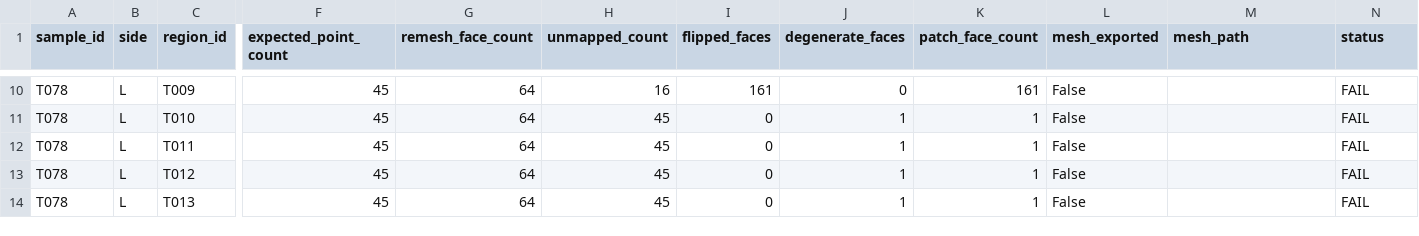
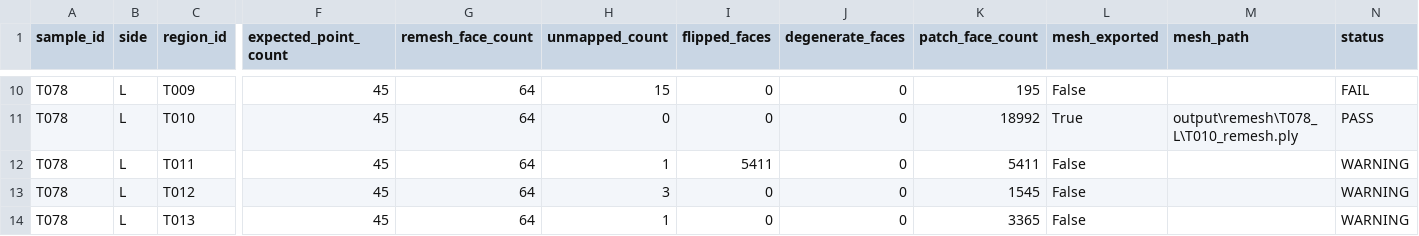
Before and after one commit to yanghc12323/Shokz-HF, a CSV file: output/parameterized_points/T078_L_remesh_qc.csv, drawn as a sheet; only a part is shown, gaps mark what is left out; the diff covers the shown part only; the diff names each change by its address in the sheet, - before the commit and + after, or states it on an @@ line.

```diff
--- a/output/parameterized_points/T078_L_remesh_qc.csv
+++ b/output/parameterized_points/T078_L_remesh_qc.csv
-H10 (unmapped_count): 16
+H10 (unmapped_count): 15
-I10 (flipped_faces): 161
+I10 (flipped_faces): 0
-K10 (patch_face_count): 161
+K10 (patch_face_count): 195
-H11 (unmapped_count): 45
+H11 (unmapped_count): 0
-J11:J14 (degenerate_faces): 1
+J11:J14 (degenerate_faces): 0
-K11 (patch_face_count): 1
+K11 (patch_face_count): 18992
-L11 (mesh_exported): False
+L11 (mesh_exported): True
-M11 (mesh_path): (empty)
+M11 (mesh_path): output\remesh\T078_L\T010_remesh.ply
-N11 (status): FAIL
+N11 (status): PASS
-H12 (unmapped_count): 45
+H12 (unmapped_count): 1
-I12 (flipped_faces): 0
+I12 (flipped_faces): 5411
-K12 (patch_face_count): 1
+K12 (patch_face_count): 5411
-N12:N14 (status): FAIL
+N12:N14 (status): WARNING
-H13 (unmapped_count): 45
+H13 (unmapped_count): 3
-K13 (patch_face_count): 1
+K13 (patch_face_count): 1545
-H14 (unmapped_count): 45
+H14 (unmapped_count): 1
-K14 (patch_face_count): 1
+K14 (patch_face_count): 3365
```
Also changed, not shown: 39 edited cells elsewhere in this file, data/landmarks/T078_L_landmarks.csv, output/parameterized_points/T078_L_region_features.csv, 28 other files.
